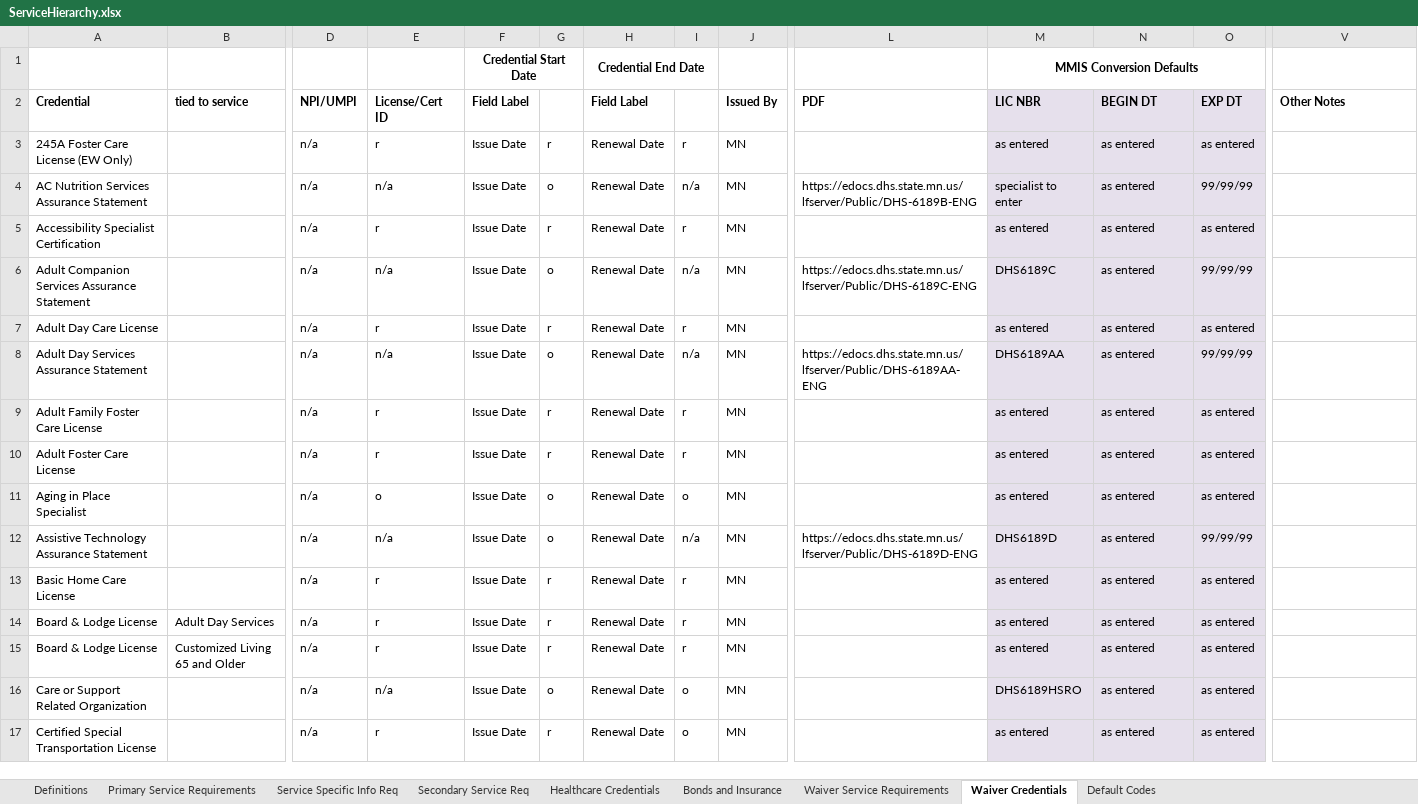
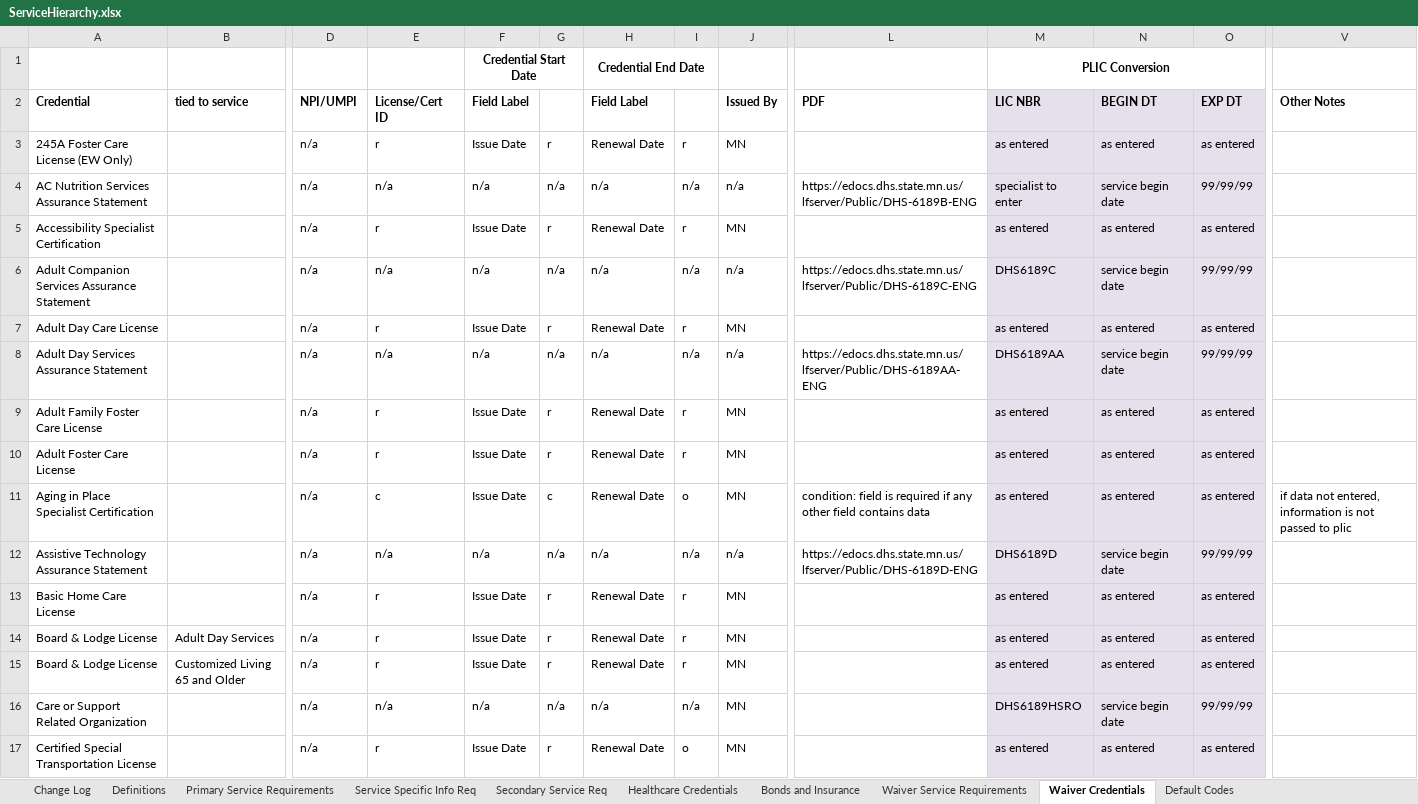
Before and after one commit to NASA-Tournament-Lab/CoECI-CMS-Provider-Enrollment, an Excel workbook: docs/requirements/data-list/ServiceHierarchy.xlsx, sheet Waiver Credentials, drawn as a sheet; only a part is shown, gaps mark what is left out; values as stored, in another font and other column widths than the file's, no borders; the diff covers the shown part only; the diff names each change by its address in the sheet, - before the commit and + after, or states it on an @@ line.

```diff
--- a/docs/requirements/data-list/ServiceHierarchy.xlsx (sheet Waiver Credentials)
+++ b/docs/requirements/data-list/ServiceHierarchy.xlsx (sheet Waiver Credentials)
+sheet tab: Change Log
-M1 (LIC NBR): MMIS Conversion Defaults
+M1 (LIC NBR): PLIC Conversion
-F4 (Field Label): Issue Date
+F4 (Field Label): n/a
-G4: o
+G4: n/a
-H4 (Field Label): Renewal Date
+H4 (Field Label): n/a
-J4 (Issued By): MN
+J4 (Issued By): n/a
-N4 (BEGIN DT): as entered
+N4 (BEGIN DT): service begin date
-F6 (Field Label): Issue Date
+F6 (Field Label): n/a
-G6: o
+G6: n/a
-H6 (Field Label): Renewal Date
+H6 (Field Label): n/a
-J6 (Issued By): MN
+J6 (Issued By): n/a
-N6 (BEGIN DT): as entered
+N6 (BEGIN DT): service begin date
-F8 (Field Label): Issue Date
+F8 (Field Label): n/a
-G8: o
+G8: n/a
-H8 (Field Label): Renewal Date
+H8 (Field Label): n/a
-J8 (Issued By): MN
+J8 (Issued By): n/a
-N8 (BEGIN DT): as entered
+N8 (BEGIN DT): service begin date
-A11 (Credential): Aging in Place Specialist
+A11 (Credential): Aging in Place Specialist Certification
-E11 (License/Cert ID): o
+E11 (License/Cert ID): c
-G11: o
+G11: c
-L11 (PDF): (empty)
+L11 (PDF): condition: field is required if any other field contains data
-V11 (Other Notes): (empty)
+V11 (Other Notes): if data not entered, information is not passed to plic
-F12 (Field Label): Issue Date
+F12 (Field Label): n/a
-G12: o
+G12: n/a
-H12 (Field Label): Renewal Date
+H12 (Field Label): n/a
-J12 (Issued By): MN
+J12 (Issued By): n/a
-N12 (BEGIN DT): as entered
+N12 (BEGIN DT): service begin date
-F16 (Field Label): Issue Date
+F16 (Field Label): n/a
-G16: o
+G16: n/a
-H16 (Field Label): Renewal Date
+H16 (Field Label): n/a
-I16: o
+I16: n/a
-N16 (BEGIN DT): as entered
+N16 (BEGIN DT): service begin date
-O16 (EXP DT): as entered
+O16 (EXP DT): 99/99/99
```
Also changed, not shown: 182 edited cells, cell formats and merged cells elsewhere in this sheet, sheet Healthcare Credentials, sheet Definitions, sheet Primary Service Requirements, sheet Secondary Service Req, sheet Waiver Service Requirements, hidden cells, docs/requirements/data-definition/Vocabulary.xlsm, docs/requirements/data-list/Ownership Table.xlsx, 33 other files.
